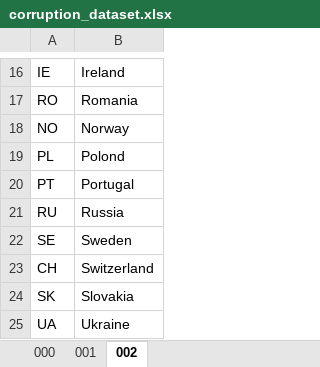
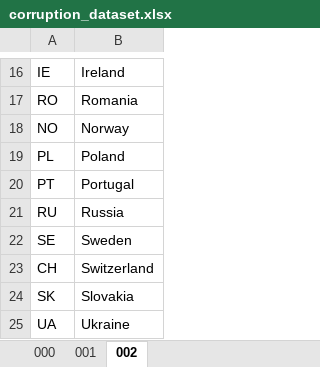
Before and after one commit to jcorrean/cesa_analitica_de_datos, an Excel workbook: corruption_dataset.xlsx, sheet 002, drawn as a sheet; only a part is shown, gaps mark what is left out; values as stored, in another font and other column widths than the file's, no borders; the diff names each change by its address in the sheet, - before the commit and + after, or states it on an @@ line.

```diff
--- a/corruption_dataset.xlsx (sheet 002)
+++ b/corruption_dataset.xlsx (sheet 002)
-B19: Polond
+B19: Poland
```
Also changed, not shown: 2 other files.
